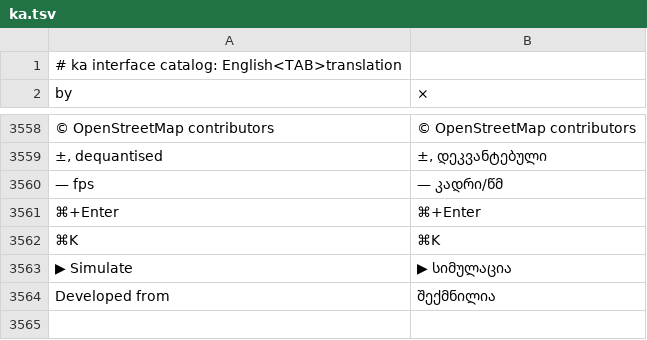
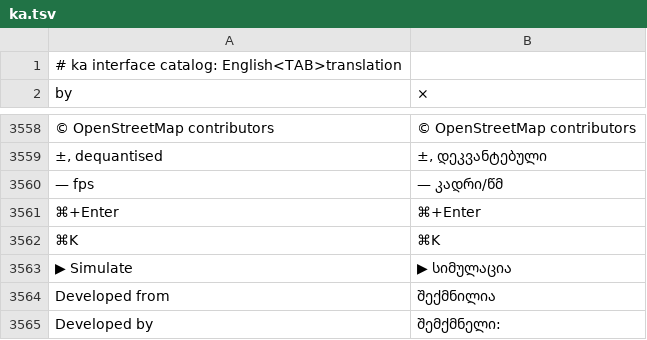
Before and after one commit to alexrut99/ARutGIS, a TSV file: crates/ui-egui/src/i18n/ka.tsv, drawn as a sheet; only a part is shown, gaps mark what is left out; the diff names each change by its address in the sheet, - before the commit and + after, or states it on an @@ line.

```diff
--- a/crates/ui-egui/src/i18n/ka.tsv
+++ b/crates/ui-egui/src/i18n/ka.tsv
+row 3565: Developed by | შემქმნელი:
```
Also changed, not shown: crates/ui-egui/src/i18n/bn.tsv, crates/ui-egui/src/i18n/fa.tsv, 22 other files.
